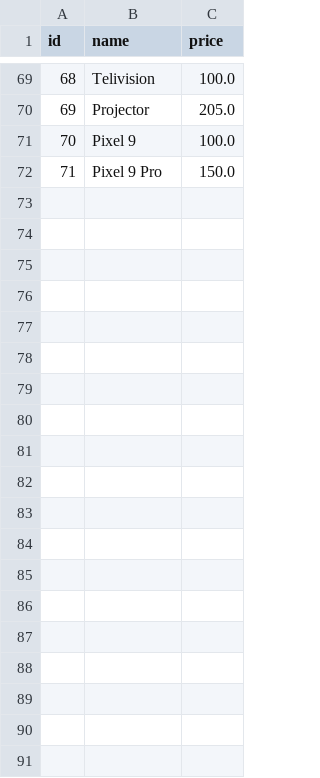
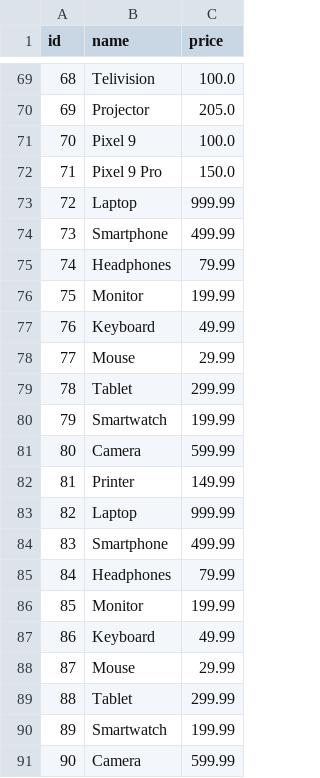
Before and after one commit to dhee-rajj/pub-sub-pipeline, a CSV file: result.csv, drawn as a sheet; only a part is shown, gaps mark what is left out; the diff covers the shown part only; the diff names each change by its address in the sheet, - before the commit and + after, or states it on an @@ line.

```diff
--- a/result.csv
+++ b/result.csv
+row 73: 72 | Laptop | 999.99
+row 74: 73 | Smartphone | 499.99
+row 75: 74 | Headphones | 79.99
+row 76: 75 | Monitor | 199.99
+row 77: 76 | Keyboard | 49.99
+row 78: 77 | Mouse | 29.99
+row 79: 78 | Tablet | 299.99
+row 80: 79 | Smartwatch | 199.99
+row 81: 80 | Camera | 599.99
+row 82: 81 | Printer | 149.99
+row 83: 82 | Laptop | 999.99
+row 84: 83 | Smartphone | 499.99
+row 85: 84 | Headphones | 79.99
+row 86: 85 | Monitor | 199.99
+row 87: 86 | Keyboard | 49.99
+row 88: 87 | Mouse | 29.99
+row 89: 88 | Tablet | 299.99
+row 90: 89 | Smartwatch | 199.99
+row 91: 90 | Camera | 599.99
```
Also changed, not shown: 29 added rows elsewhere in this file, 2 other files.
